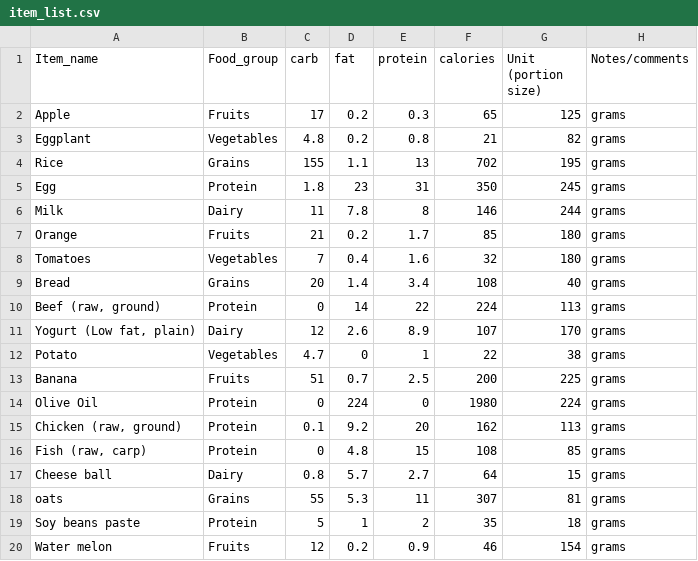
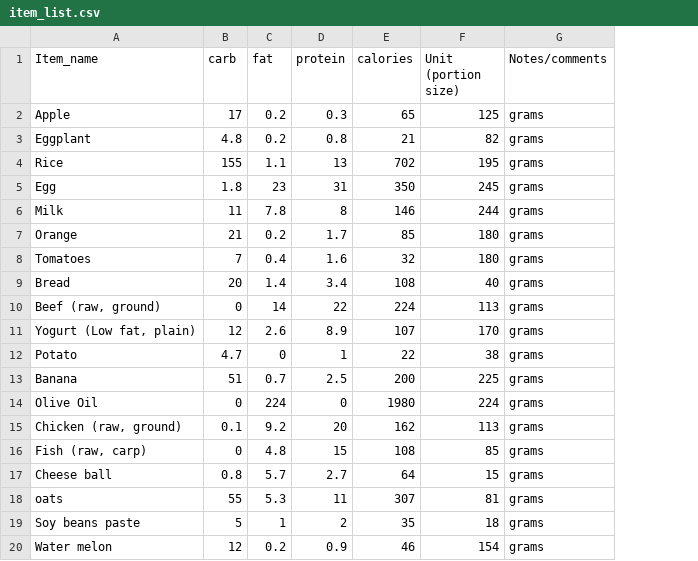
Before and after one commit to HAI-lab-UVA/AI4G, a CSV file: comms-1/data/item_list.csv, drawn as a sheet; only a part is shown; the diff names each change by its address in the sheet, - before the commit and + after, or states it on an @@ line.

Commit message:
Initial investigation into item similarity; fixed a few small bugs

```diff
--- a/comms-1/data/item_list.csv
+++ b/comms-1/data/item_list.csv
-column B (Food_group), rows 2-20: Fruits | Vegetables | Grains | Protein | Dairy | Fruits | Vegetables | Grains | Protein | Dairy | Vegetables | Fruits | Protein | Protein | Protein | Dairy | Grains | Protein | Fruits
```
Also changed, not shown: 2 other files.
